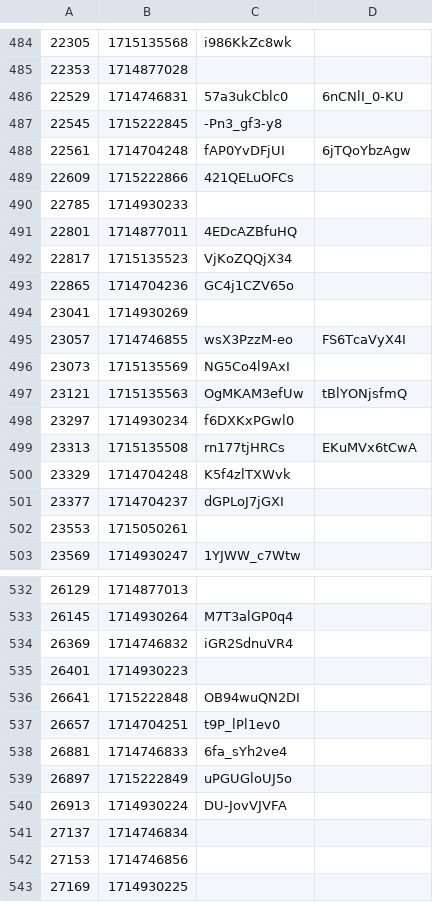
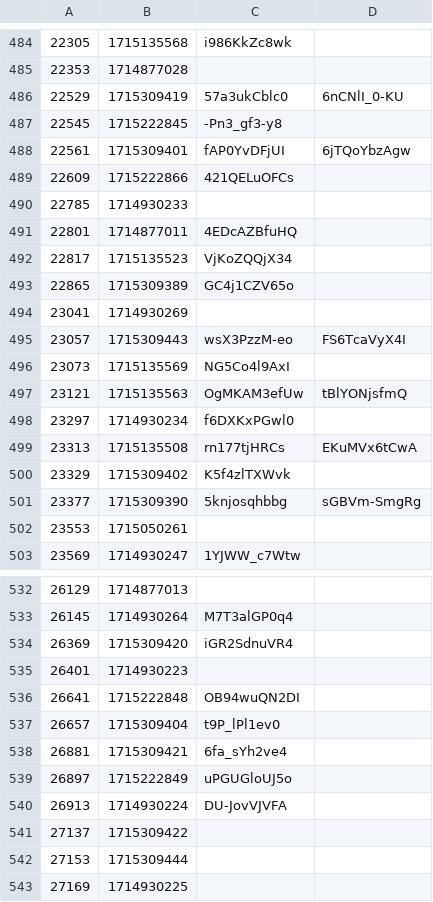
Before and after one commit to volodymyrspace/assets, a CSV file: definitions/videos.csv, drawn as a sheet; only a part is shown, gaps mark what is left out; the diff covers the shown part only.

```diff
--- a/definitions/videos.csv
+++ b/definitions/videos.csv
@@ -485,5 +485,5 @@
 22353,1714877028,
-22529,1714746831,57a3ukCblc0,6nCNlI_0-KU
+22529,1715309419,57a3ukCblc0,6nCNlI_0-KU
 22545,1715222845,-Pn3_gf3-y8
-22561,1714704248,fAP0YvDFjUI,6jTQoYbzAgw
+22561,1715309401,fAP0YvDFjUI,6jTQoYbzAgw
 22609,1715222866,421QELuOFCs
@@ -492,5 +492,5 @@
 22817,1715135523,VjKoZQQjX34
-22865,1714704236,GC4j1CZV65o
+22865,1715309389,GC4j1CZV65o
 23041,1714930269,
-23057,1714746855,wsX3PzzM-eo,FS6TcaVyX4I
+23057,1715309443,wsX3PzzM-eo,FS6TcaVyX4I
 23073,1715135569,NG5Co4l9AxI
@@ -499,4 +499,4 @@
 23313,1715135508,rn177tjHRCs,EKuMVx6tCwA
-23329,1714704248,K5f4zlTXWvk
-23377,1714704237,dGPLoJ7jGXI
+23329,1715309402,K5f4zlTXWvk
+23377,1715309390,5knjosqhbbg,sGBVm-SmgRg
 23553,1715050261,
@@ -533,11 +533,11 @@
 26145,1714930264,M7T3alGP0q4
-26369,1714746832,iGR2SdnuVR4
+26369,1715309420,iGR2SdnuVR4
 26401,1714930223,
 26641,1715222848,OB94wuQN2DI
-26657,1714704251,t9P_lPl1ev0
-26881,1714746833,6fa_sYh2ve4
+26657,1715309404,t9P_lPl1ev0
+26881,1715309421,6fa_sYh2ve4
 26897,1715222849,uPGUGloUJ5o
 26913,1714930224,DU-JovVJVFA
-27137,1714746834,
-27153,1714746856,
+27137,1715309422,
+27153,1715309444,
 27169,1714930225,
```
Also changed, not shown: 94 edited cells elsewhere in this file.
